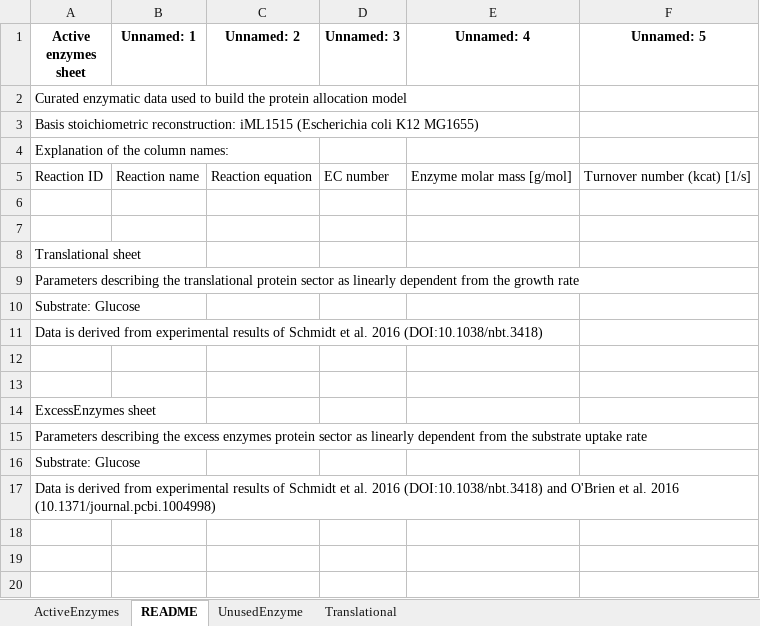
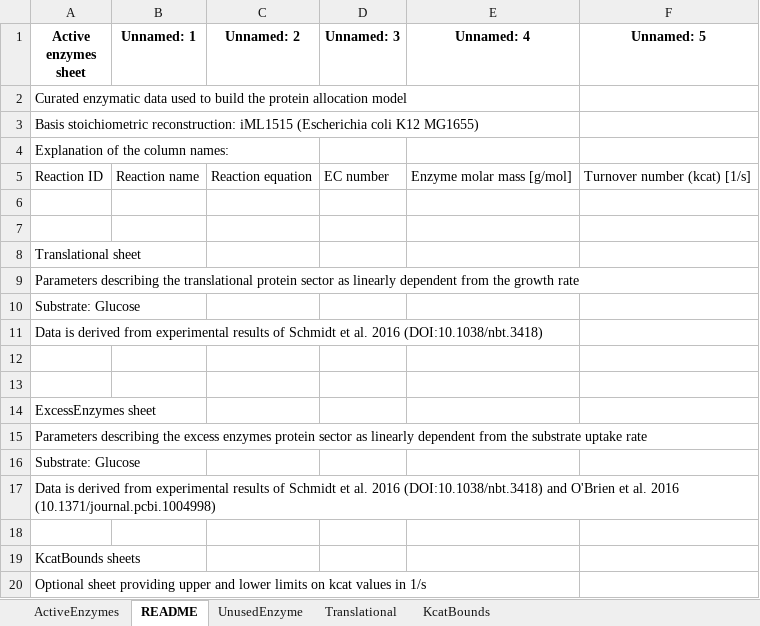
Before and after one commit to iAMB-RWTH-Aachen/PAMparametrizer, an Excel workbook: Results/2_parametrization/proteinAllocationModel_iML1515_EnzymaticData_multi.xlsx, sheet README, drawn as a sheet; values as stored, in another font and other column widths than the file's, no borders; the diff names each change by its address in the sheet, - before the commit and + after, or states it on an @@ line.

```diff
--- a/Results/2_parametrization/proteinAllocationModel_iML1515_EnzymaticData_multi.xlsx (sheet README)
+++ b/Results/2_parametrization/proteinAllocationModel_iML1515_EnzymaticData_multi.xlsx (sheet README)
+sheet tab: KcatBounds
+row 18: (empty)
+row 19: KcatBounds sheets
+row 20: Optional sheet providing upper and lower limits on kcat values in 1/s
```
Also changed, not shown: 1 other file.
